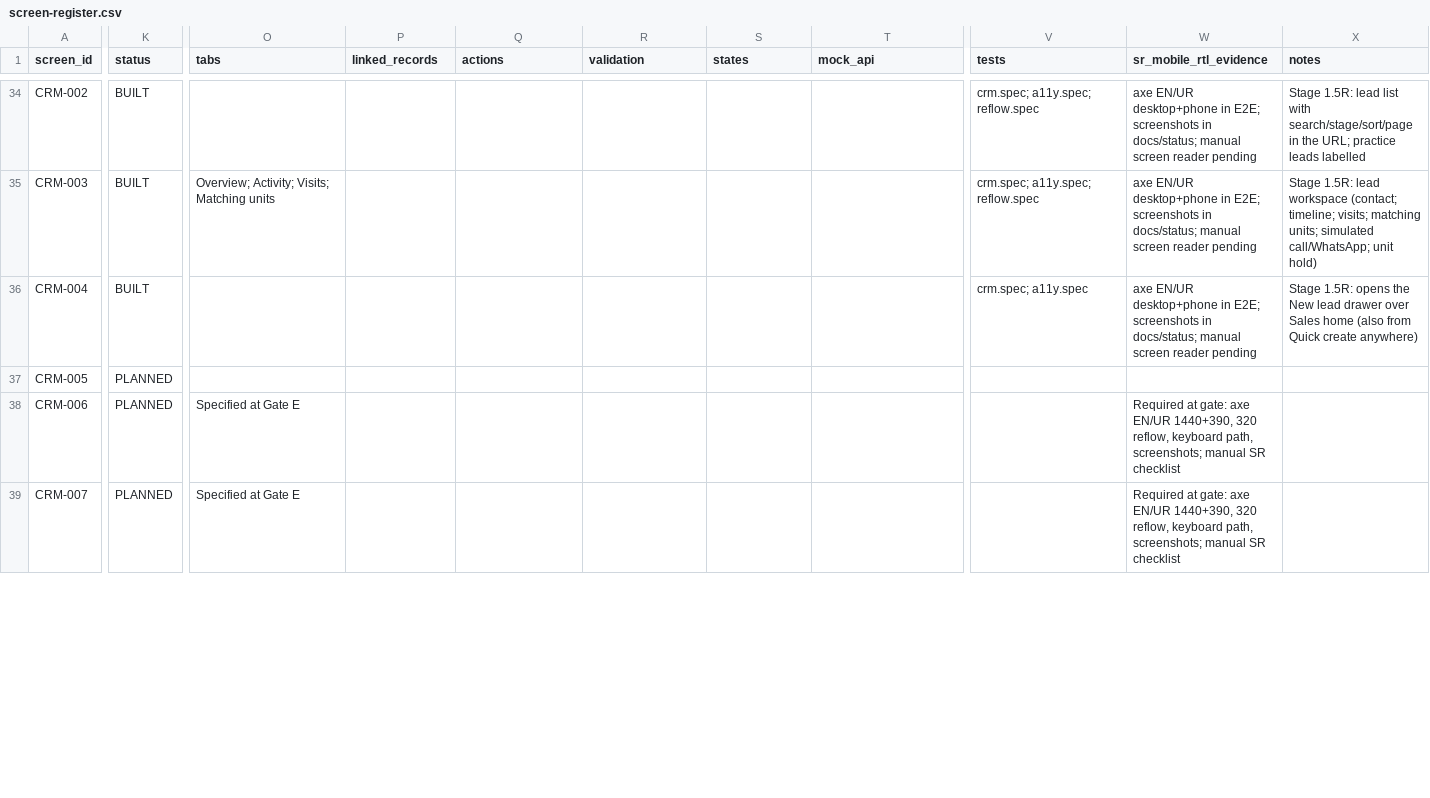
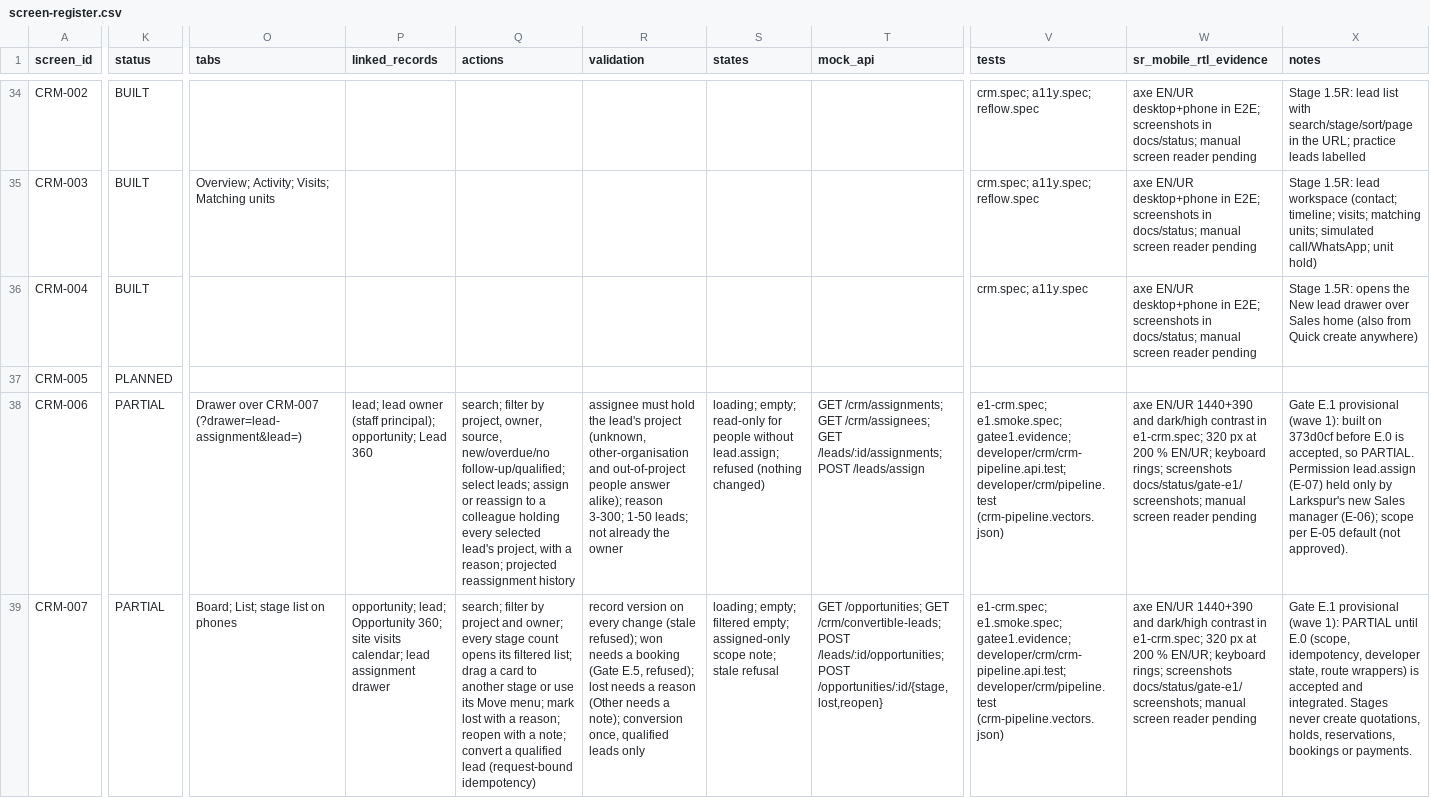
Before and after one commit to Esames786/propertyos, a CSV file: docs/ui/screen-register.csv, drawn as a sheet; only a part is shown, gaps mark what is left out; the diff covers the shown part only; the diff names each change by its address in the sheet, - before the commit and + after, or states it on an @@ line.

```diff
--- a/docs/ui/screen-register.csv
+++ b/docs/ui/screen-register.csv
-K38:K39 (status): PLANNED
+K38:K39 (status): PARTIAL
-O38 (tabs): Specified at Gate E
+O38 (tabs): Drawer over CRM-007 (?drawer=lead-assignment&lead=)
-P38 (linked_records): (empty)
+P38 (linked_records): lead; lead owner (staff principal); opportunity; Lead 360
-Q38 (actions): (empty)
+Q38 (actions): search; filter by project, owner, source, new/overdue/no follow-up/qualified; select leads; assign or reassign to a colleague holding every selected lead's project, with a reason; projected reassignment history
-R38 (validation): (empty)
+R38 (validation): assignee must hold the lead's project (unknown, other-organisation and out-of-project people answer alike); reason 3-300; 1-50 leads; not already the owner
-S38 (states): (empty)
+S38 (states): loading; empty; read-only for people without lead.assign; refused (nothing changed)
-T38 (mock_api): (empty)
+T38 (mock_api): GET /crm/assignments; GET /crm/assignees; GET /leads/:id/assignments; POST /leads/assign
-V38:V39 (tests): (empty)
+V38:V39 (tests): e1-crm.spec; e1.smoke.spec; gatee1.evidence; developer/crm/crm-pipeline.api.test; developer/crm/pipeline.test (crm-pipeline.vectors.json)
-W38:W39 (sr_mobile_rtl_evidence): Required at gate: axe EN/UR 1440+390, 320 reflow, keyboard path, screenshots; manual SR checklist
+W38:W39 (sr_mobile_rtl_evidence): axe EN/UR 1440+390 and dark/high contrast in e1-crm.spec; 320 px at 200 % EN/UR; keyboard rings; screenshots docs/status/gate-e1/screenshots; manual screen reader pending
-X38 (notes): (empty)
+X38 (notes): Gate E.1 provisional (wave 1): built on 373d0cf before E.0 is accepted, so PARTIAL. Permission lead.assign (E-07) held only by Larkspur's new Sales manager (E-06); scope per E-05 default (not approved).
-O39 (tabs): Specified at Gate E
+O39 (tabs): Board; List; stage list on phones
-P39 (linked_records): (empty)
+P39 (linked_records): opportunity; lead; Opportunity 360; site visits calendar; lead assignment drawer
-Q39 (actions): (empty)
+Q39 (actions): search; filter by project and owner; every stage count opens its filtered list; drag a card to another stage or use its Move menu; mark lost with a reason; reopen with a note; convert a qualified lead (request-bound idempotency)
-R39 (validation): (empty)
+R39 (validation): record version on every change (stale refused); won needs a booking (Gate E.5, refused); lost needs a reason (Other needs a note); conversion once, qualified leads only
-S39 (states): (empty)
+S39 (states): loading; empty; filtered empty; assigned-only scope note; stale refusal
-T39 (mock_api): (empty)
+T39 (mock_api): GET /opportunities; GET /crm/convertible-leads; POST /leads/:id/opportunities; POST /opportunities/:id/{stage,lost,reopen}
-X39 (notes): (empty)
+X39 (notes): Gate E.1 provisional (wave 1): PARTIAL until E.0 (scope, idempotency, developer state, route wrappers) is accepted and integrated. Stages never create quotations, holds, reservations, bookings or payments.
```
Also changed, not shown: 30 edited cells elsewhere in this file, 41 other files.
